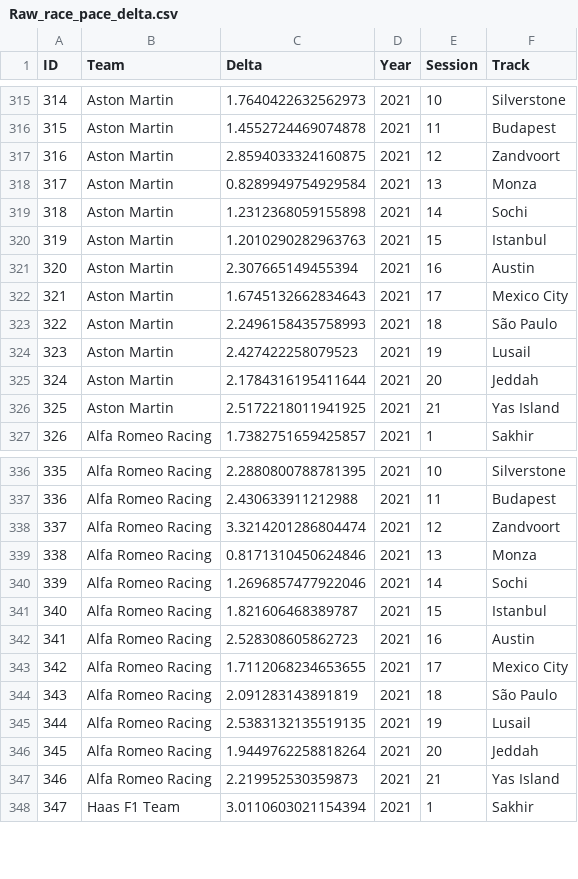
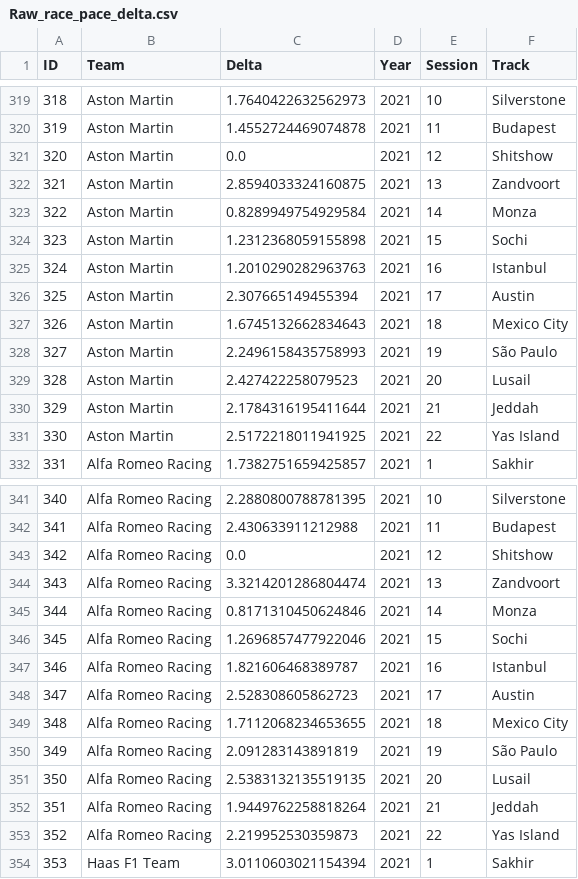
Before and after one commit to Pablomgom/F1_Data, a CSV file: resources/csv/Raw_race_pace_delta.csv, drawn as a sheet; only a part is shown, gaps mark what is left out; addresses are those after the commit; the diff covers the shown part only; the diff names each change by its address in the sheet, - before the commit and + after, or states it on an @@ line.

```diff
--- a/resources/csv/Raw_race_pace_delta.csv
+++ b/resources/csv/Raw_race_pace_delta.csv
@@ column A (ID) renumbered from row 235 down @@
+row 321: 320 | Aston Martin | 0.0 | 2021 | 12 | Shitshow
-E322 (Session): 12
+E322 (Session): 13
-E323 (Session): 13
+E323 (Session): 14
-E324 (Session): 14
+E324 (Session): 15
-E325 (Session): 15
+E325 (Session): 16
-E326 (Session): 16
+E326 (Session): 17
-E327 (Session): 17
+E327 (Session): 18
-E328 (Session): 18
+E328 (Session): 19
-E329 (Session): 19
+E329 (Session): 20
-E330 (Session): 20
+E330 (Session): 21
-E331 (Session): 21
+E331 (Session): 22
+row 343: 342 | Alfa Romeo Racing | 0.0 | 2021 | 12 | Shitshow
-E344 (Session): 12
+E344 (Session): 13
-E345 (Session): 13
+E345 (Session): 14
-E346 (Session): 14
+E346 (Session): 15
-E347 (Session): 15
+E347 (Session): 16
-E348 (Session): 16
+E348 (Session): 17
-E349 (Session): 17
+E349 (Session): 18
-E350 (Session): 18
+E350 (Session): 19
-E351 (Session): 19
+E351 (Session): 20
-E352 (Session): 20
+E352 (Session): 21
-E353 (Session): 21
+E353 (Session): 22
```
Also changed, not shown: 8 added rows and 80 edited cells elsewhere in this file.
